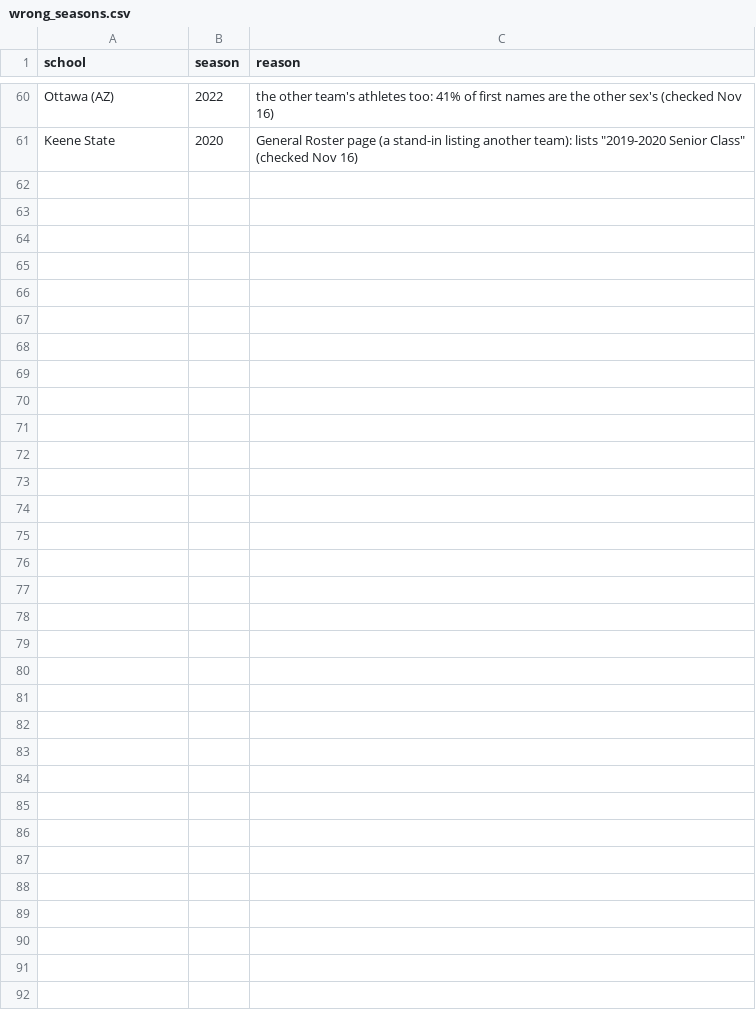
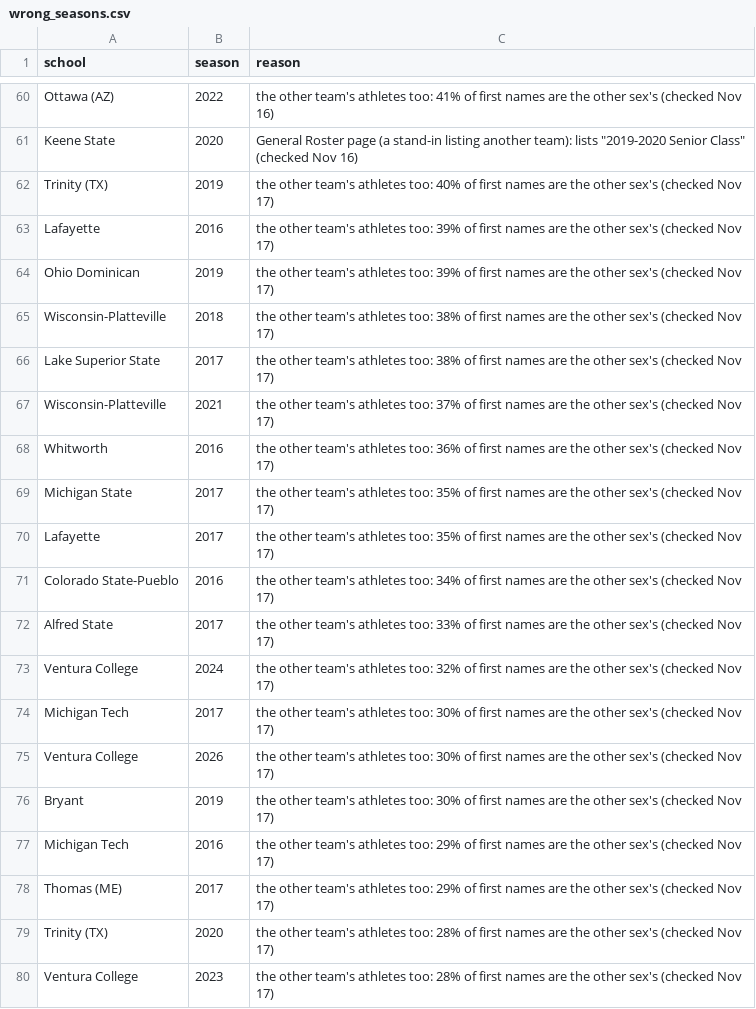
Before and after one commit to SarahMLammert/college-sports-atlas, a CSV file: config/track-mens/wrong_seasons.csv, drawn as a sheet; only a part is shown, gaps mark what is left out; the diff covers the shown part only.

Commit message:
Add wrong seasons

```diff
--- a/config/track-mens/wrong_seasons.csv
+++ b/config/track-mens/wrong_seasons.csv
@@ -61 +61,20 @@ Ottawa (AZ),2022,the other team's athletes too: 41% of first names are the other
 Keene State,2020,"General Roster page (a stand-in listing another team): lists ""2019-2020 Senior Class"" (checked Nov 16)"
+Trinity (TX),2019,the other team's athletes too: 40% of first names are the other sex's (checked Nov 17)
+Lafayette,2016,the other team's athletes too: 39% of first names are the other sex's (checked Nov 17)
+Ohio Dominican,2019,the other team's athletes too: 39% of first names are the other sex's (checked Nov 17)
+Wisconsin-Platteville,2018,the other team's athletes too: 38% of first names are the other sex's (checked Nov 17)
+Lake Superior State,2017,the other team's athletes too: 38% of first names are the other sex's (checked Nov 17)
+Wisconsin-Platteville,2021,the other team's athletes too: 37% of first names are the other sex's (checked Nov 17)
+Whitworth,2016,the other team's athletes too: 36% of first names are the other sex's (checked Nov 17)
+Michigan State,2017,the other team's athletes too: 35% of first names are the other sex's (checked Nov 17)
+Lafayette,2017,the other team's athletes too: 35% of first names are the other sex's (checked Nov 17)
+Colorado State-Pueblo,2016,the other team's athletes too: 34% of first names are the other sex's (checked Nov 17)
+Alfred State,2017,the other team's athletes too: 33% of first names are the other sex's (checked Nov 17)
+Ventura College,2024,the other team's athletes too: 32% of first names are the other sex's (checked Nov 17)
+Michigan Tech,2017,the other team's athletes too: 30% of first names are the other sex's (checked Nov 17)
+Ventura College,2026,the other team's athletes too: 30% of first names are the other sex's (checked Nov 17)
+Bryant,2019,the other team's athletes too: 30% of first names are the other sex's (checked Nov 17)
+Michigan Tech,2016,the other team's athletes too: 29% of first names are the other sex's (checked Nov 17)
+Thomas (ME),2017,the other team's athletes too: 29% of first names are the other sex's (checked Nov 17)
+Trinity (TX),2020,the other team's athletes too: 28% of first names are the other sex's (checked Nov 17)
+Ventura College,2023,the other team's athletes too: 28% of first names are the other sex's (checked Nov 17)
```
Also changed, not shown: 18 added rows elsewhere in this file, config/cross-country-mens/wrong_seasons.csv, config/swimming-mens/wrong_seasons.csv, 9 other files.
